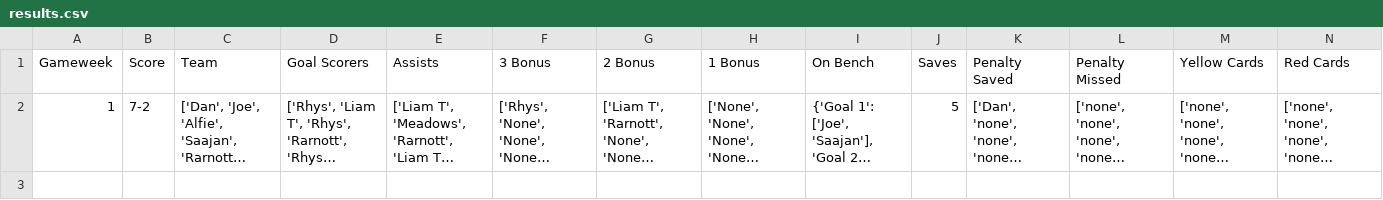
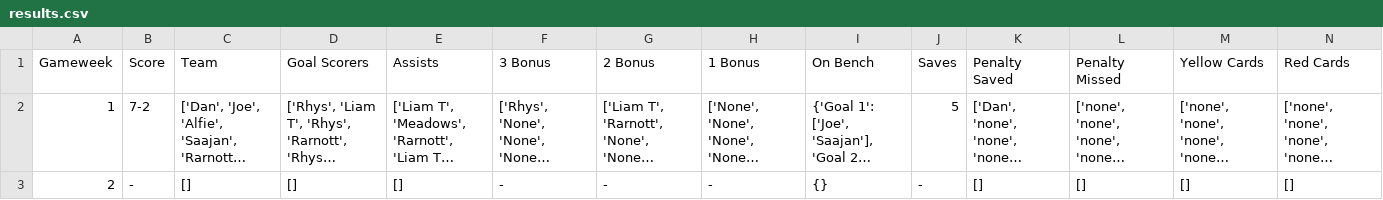
Before and after one commit to liammcswiney/fpl, a CSV file: data/results.csv, drawn as a sheet; only a part is shown; long unchanged cells end in …; rows hold the shown columns only; the diff names each change by its address in the sheet, - before the commit and + after, or states it on an @@ line.

```diff
--- a/data/results.csv
+++ b/data/results.csv
+row 3: 2 | - | [] | [] | [] | - | - | - | {} | - | [] | [] | [] | []
```
Also changed, not shown: data/gw_transfers.csv, data/gw_transfers_temp.csv, 25 other files.
